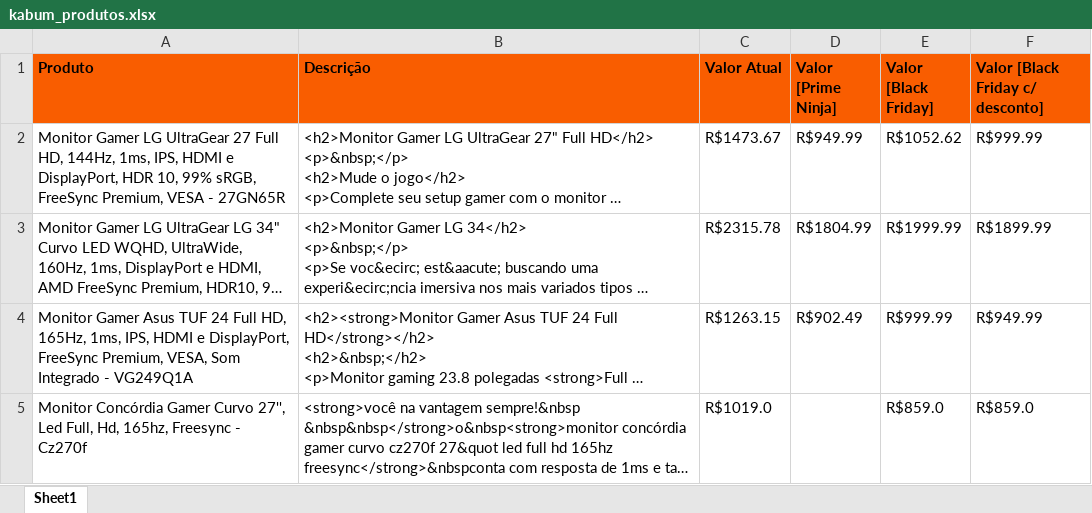
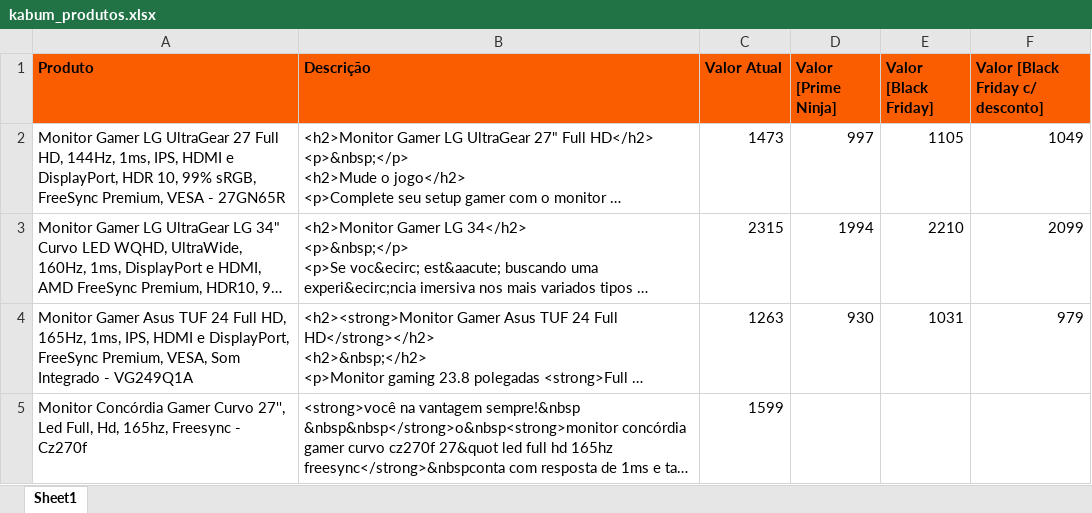
Before and after one commit to Nilso97/Kabum-Product-Search, an Excel workbook: kabum_produtos.xlsx, sheet Sheet1, drawn as a sheet; only a part is shown; long unchanged cells end in …; values as stored, in another font and other column widths than the file's, no borders; the diff covers the shown part only; the diff names each change by its address in the sheet, - before the commit and + after, or states it on an @@ line.

```diff
--- a/kabum_produtos.xlsx (sheet Sheet1)
+++ b/kabum_produtos.xlsx (sheet Sheet1)
-C2 (Valor Atual): R$1473.67
+C2 (Valor Atual): 1473
-D2 (Valor [Prime Ninja]): R$949.99
+D2 (Valor [Prime Ninja]): 997
-E2 (Valor [Black Friday]): R$1052.62
+E2 (Valor [Black Friday]): 1105
-F2 (Valor [Black Friday c/ desconto]): R$999.99
+F2 (Valor [Black Friday c/ desconto]): 1049
-C3 (Valor Atual): R$2315.78
+C3 (Valor Atual): 2315
-D3 (Valor [Prime Ninja]): R$1804.99
+D3 (Valor [Prime Ninja]): 1994
-E3 (Valor [Black Friday]): R$1999.99
+E3 (Valor [Black Friday]): 2210
-F3 (Valor [Black Friday c/ desconto]): R$1899.99
+F3 (Valor [Black Friday c/ desconto]): 2099
-C4 (Valor Atual): R$1263.15
+C4 (Valor Atual): 1263
-D4 (Valor [Prime Ninja]): R$902.49
+D4 (Valor [Prime Ninja]): 930
-E4 (Valor [Black Friday]): R$999.99
+E4 (Valor [Black Friday]): 1031
-F4 (Valor [Black Friday c/ desconto]): R$949.99
+F4 (Valor [Black Friday c/ desconto]): 979
-C5 (Valor Atual): R$1019.0
+C5 (Valor Atual): 1599
-E5 (Valor [Black Friday]): R$859.0
+E5 (Valor [Black Friday]): (empty)
-F5 (Valor [Black Friday c/ desconto]): R$859.0
+F5 (Valor [Black Friday c/ desconto]): (empty)
```
Also changed, not shown: 141 added rows, 76 removed rows and 247 edited cells elsewhere in this sheet, 12 other files.
